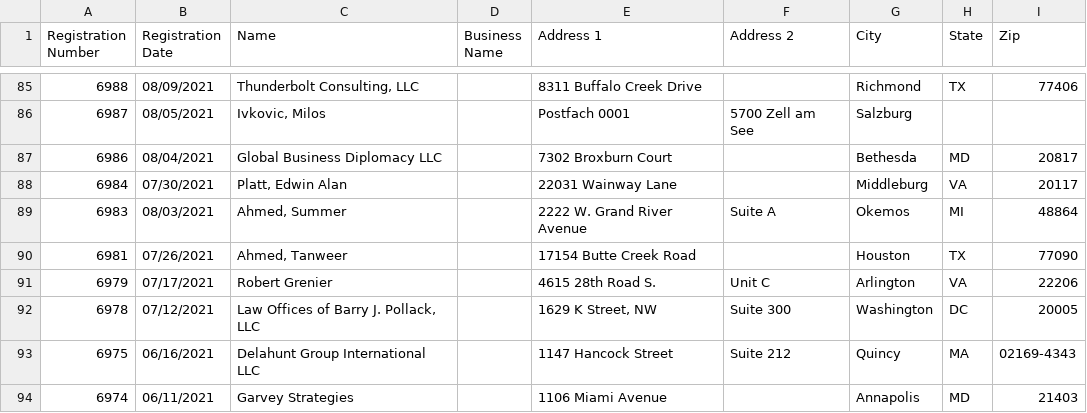
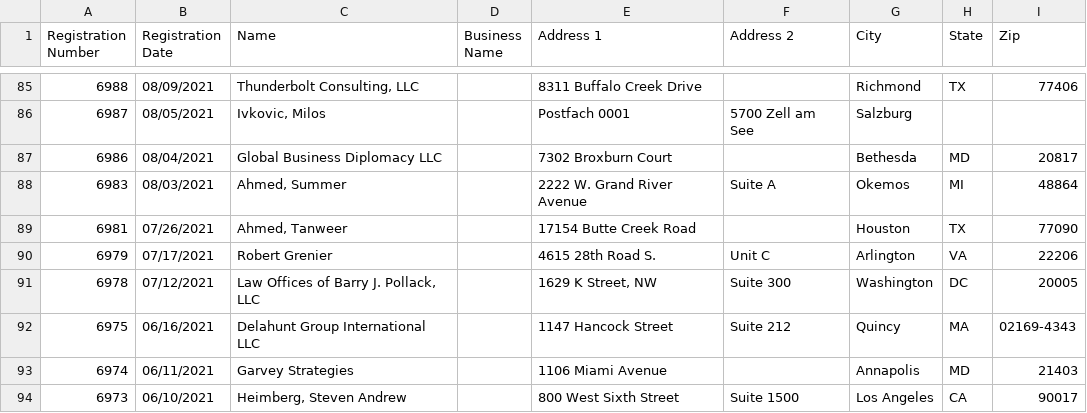
Before and after one commit to markschaver/FARA-Active, a CSV file: data.csv, drawn as a sheet; only a part is shown, gaps mark what is left out; the shorter side is filled out with more unchanged rows; the diff names each change by its address in the sheet, - before the commit and + after, or states it on an @@ line.

Commit message:
Flat: latest data (2022-03-27T08:24:27.223Z) {   "date": "2022-03-27T08:24:27.223Z",   "files": [     {       "name": "data.csv",       "deltaBytes": 409,       "source": "https://efile.fara.gov/api/v1/Registrants/csv/Active"     }   ] }

```diff
--- a/data.csv
+++ b/data.csv
-row 88: 6984 | 07/30/2021 | Platt, Edwin Alan |  | 22031 Wainway Lane |  | Middleburg | VA | 20117
```
